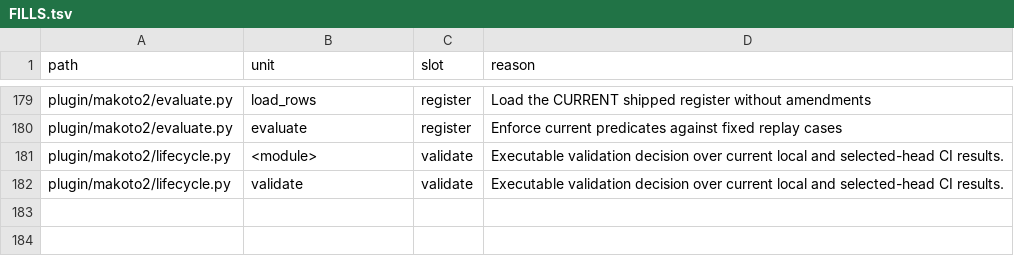
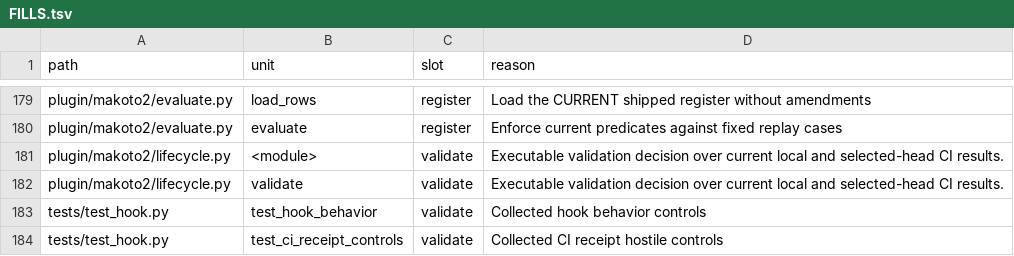
Before and after one commit to Clear-Sights/Makoto, a TSV file: mesh/FILLS.tsv, drawn as a sheet; only a part is shown, gaps mark what is left out.

Commit message:
Acceptance checks reference real tests within task scope

```diff
--- a/mesh/FILLS.tsv
+++ b/mesh/FILLS.tsv
@@ -182 +182,3 @@ plugin/makoto2/lifecycle.py	<module>	validate	Executable validation decision ove
 plugin/makoto2/lifecycle.py	validate	validate	Executable validation decision over current local and selected-head CI results.
+tests/test_hook.py	test_hook_behavior	validate	Collected hook behavior controls
+tests/test_hook.py	test_ci_receipt_controls	validate	Collected CI receipt hostile controls
```
Also changed, not shown: TASKS.tsv, 7 other files.
